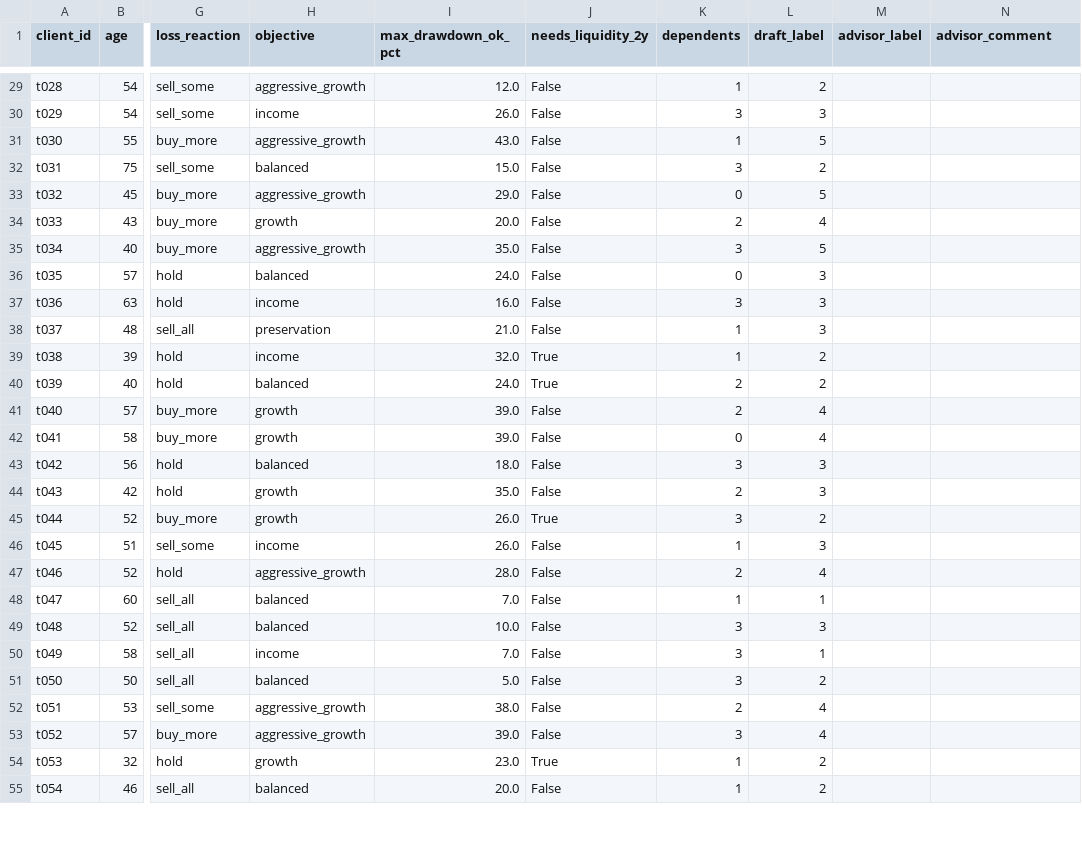
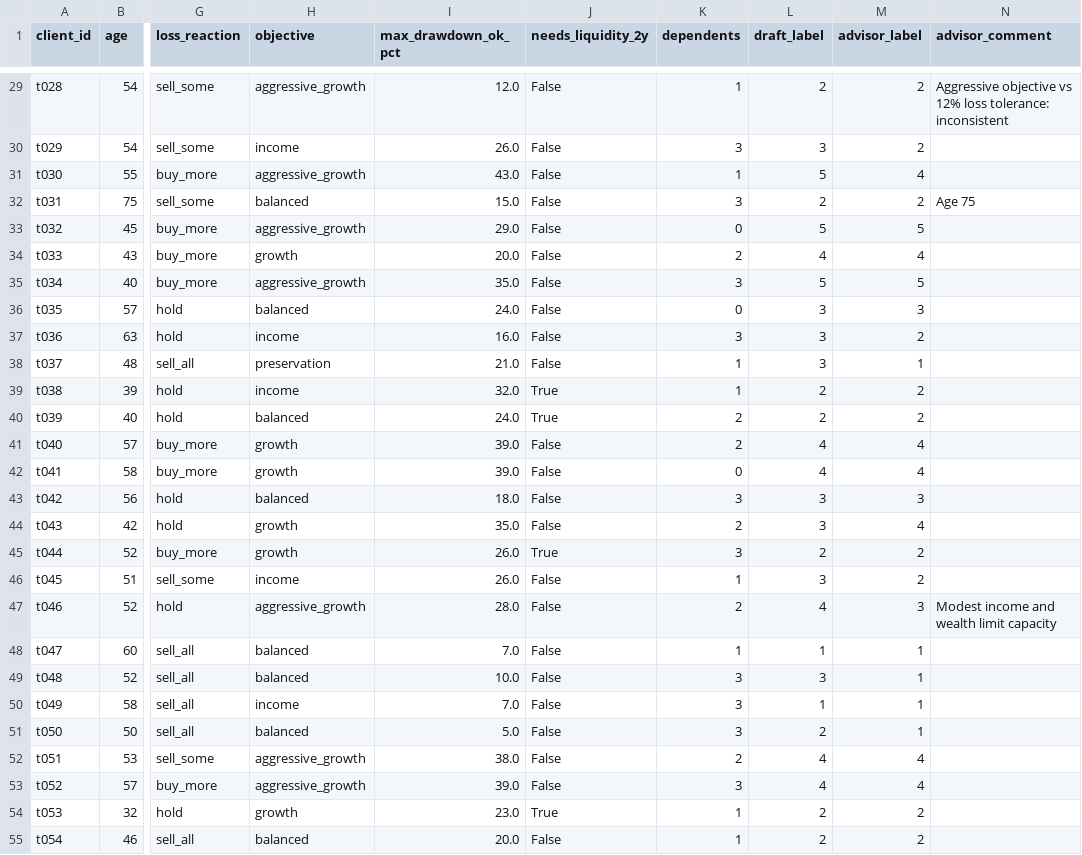
Before and after one commit to andreasaxod/daiist-group-project, a CSV file: data/clients_to_label.csv, drawn as a sheet; only a part is shown, gaps mark what is left out; the diff covers the shown part only; the diff names each change by its address in the sheet, - before the commit and + after, or states it on an @@ line.

```diff
--- a/data/clients_to_label.csv
+++ b/data/clients_to_label.csv
-M29:M30 (advisor_label): (empty)
+M29:M30 (advisor_label): 2
-N29 (advisor_comment): (empty)
+N29 (advisor_comment): Aggressive objective vs 12% loss tolerance: inconsistent
-M31 (advisor_label): (empty)
+M31 (advisor_label): 4
-M32 (advisor_label): (empty)
+M32 (advisor_label): 2
-N32 (advisor_comment): (empty)
+N32 (advisor_comment): Age 75
-M33 (advisor_label): (empty)
+M33 (advisor_label): 5
-M34 (advisor_label): (empty)
+M34 (advisor_label): 4
-M35 (advisor_label): (empty)
+M35 (advisor_label): 5
-M36 (advisor_label): (empty)
+M36 (advisor_label): 3
-M37 (advisor_label): (empty)
+M37 (advisor_label): 2
-M38 (advisor_label): (empty)
+M38 (advisor_label): 1
-M39:M40 (advisor_label): (empty)
+M39:M40 (advisor_label): 2
-M41:M42 (advisor_label): (empty)
+M41:M42 (advisor_label): 4
-M43 (advisor_label): (empty)
+M43 (advisor_label): 3
-M44 (advisor_label): (empty)
+M44 (advisor_label): 4
-M45:M46 (advisor_label): (empty)
+M45:M46 (advisor_label): 2
-M47 (advisor_label): (empty)
+M47 (advisor_label): 3
-N47 (advisor_comment): (empty)
+N47 (advisor_comment): Modest income and wealth limit capacity
-M48:M51 (advisor_label): (empty)
+M48:M51 (advisor_label): 1
-M52:M53 (advisor_label): (empty)
+M52:M53 (advisor_label): 4
-M54:M55 (advisor_label): (empty)
+M54:M55 (advisor_label): 2
```
Also changed, not shown: 148 edited cells elsewhere in this file, data/funds.csv, eval/reference.csv, 12 other files.
